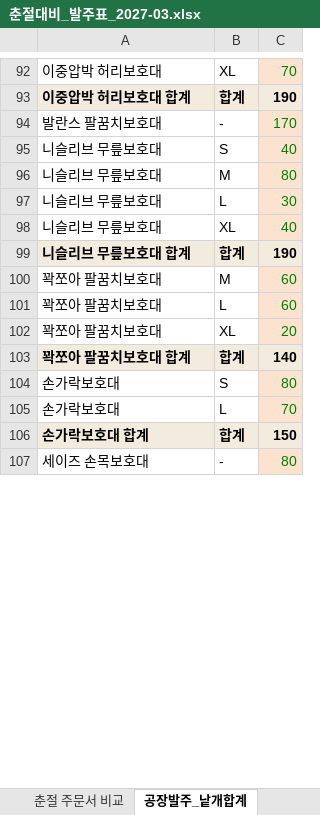
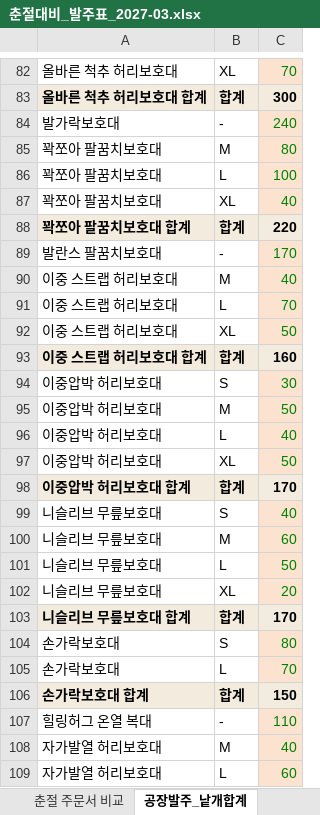
Before and after one commit to zpzpssh-tech/-, an Excel workbook: 춘절대비_발주표_2027-03.xlsx, sheet 공장발주_낱개합계, drawn as a sheet; only a part is shown, gaps mark what is left out; the shorter side is filled out with more unchanged rows; values as stored, in another font and other column widths than the file's, no borders; removed rows and columns are numbered as before the commit, all else as after; the diff covers the shown part only; the diff names each change by its address in the sheet, - before the commit and + after, or states it on an @@ line.

```diff
--- a/춘절대비_발주표_2027-03.xlsx (sheet 공장발주_낱개합계)
+++ b/춘절대비_발주표_2027-03.xlsx (sheet 공장발주_낱개합계)
-A82: 이중압박 허리보호대
+A82: 올바른 척추 허리보호대
-row 93: 이중압박 허리보호대 합계 | 합계 | 190
+row 83: 올바른 척추 허리보호대 합계 | 합계 | 300
+row 84: 발가락보호대 | - | 240
+row 85: 꽉쪼아 팔꿈치보호대 | M | 80
+row 86: 꽉쪼아 팔꿈치보호대 | L | 100
+row 87: 꽉쪼아 팔꿈치보호대 | XL | 40
+row 88: 꽉쪼아 팔꿈치보호대 합계 | 합계 | 220
+row 90: 이중 스트랩 허리보호대 | M | 40
+row 91: 이중 스트랩 허리보호대 | L | 70
+row 92: 이중 스트랩 허리보호대 | XL | 50
+row 93: 이중 스트랩 허리보호대 합계 | 합계 | 160
+row 94: 이중압박 허리보호대 | S | 30
+row 95: 이중압박 허리보호대 | M | 50
+row 96: 이중압박 허리보호대 | L | 40
+row 97: 이중압박 허리보호대 | XL | 50
+row 98: 이중압박 허리보호대 합계 | 합계 | 170
-C100: 80
+C100: 60
-C101: 30
+C101: 50
-C102: 40
+C102: 20
-C103: 190
+C103: 170
-row 100: 꽉쪼아 팔꿈치보호대 | M | 60
-row 101: 꽉쪼아 팔꿈치보호대 | L | 60
-row 102: 꽉쪼아 팔꿈치보호대 | XL | 20
-row 103: 꽉쪼아 팔꿈치보호대 합계 | 합계 | 140
+row 107: 힐링허그 온열 복대 | - | 110
+row 108: 자가발열 허리보호대 | M | 40
+row 109: 자가발열 허리보호대 | L | 60
```
Also changed, not shown: 43 added rows, 56 removed rows, 4 moved rows and 45 edited cells elsewhere in this sheet, sheet 발주표, sheet 춘절 주문서 비교, sheet 계산 기준, formulas that keep their value.
